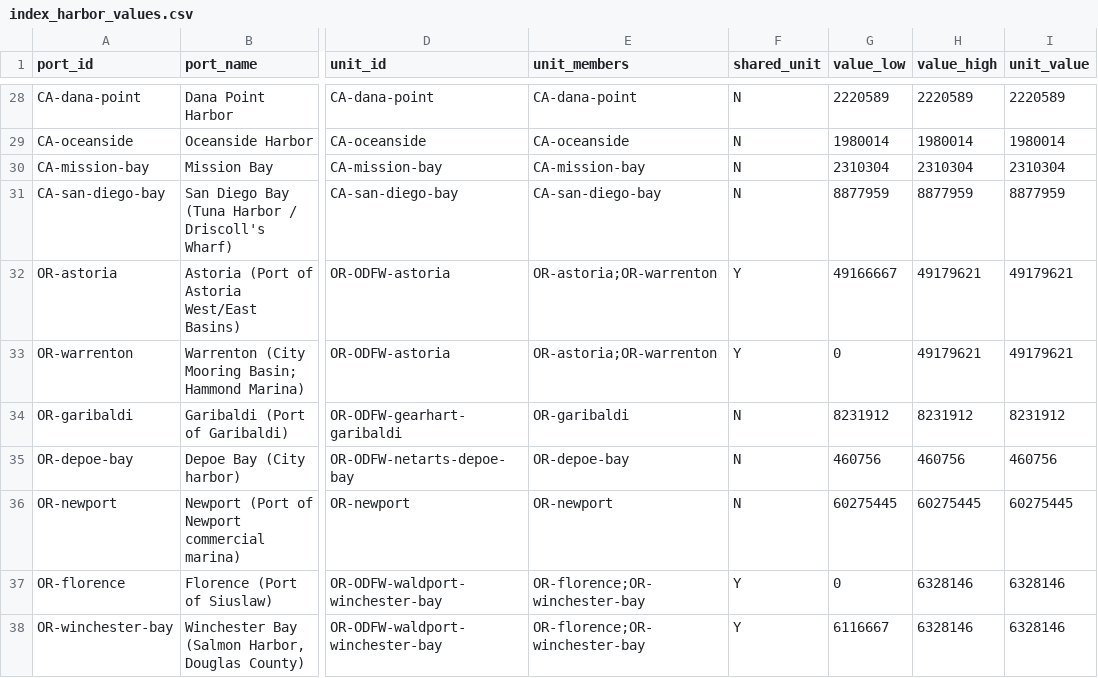
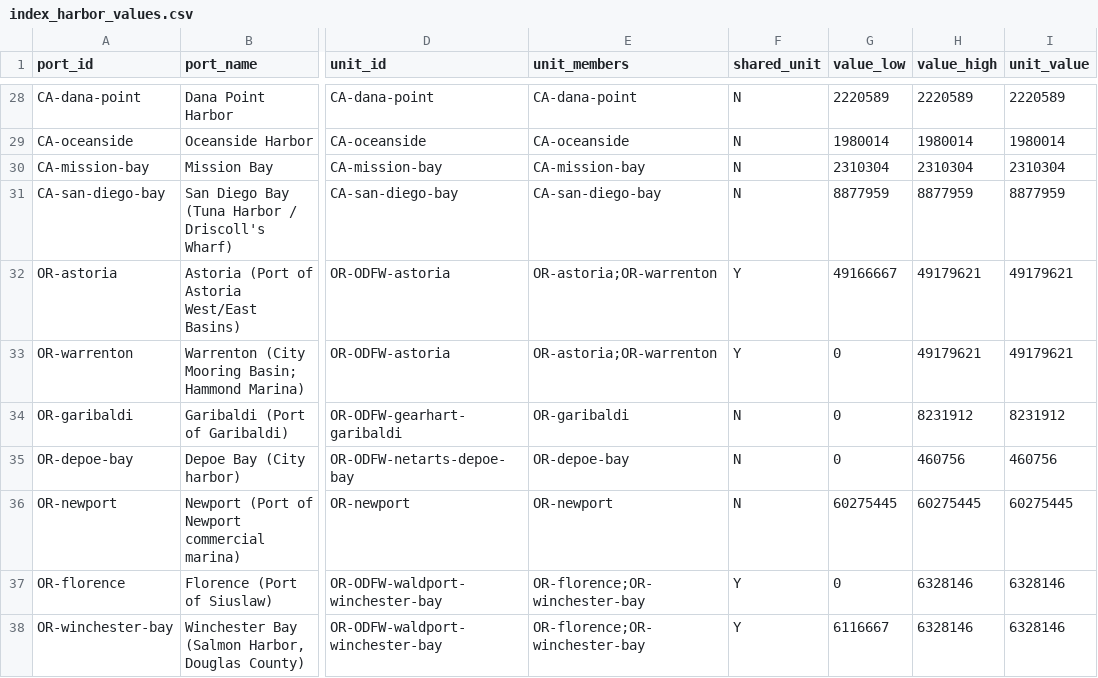
Before and after one commit to zajoseph/fishing-port-access-gaps, a CSV file: outputs/tables/index_harbor_values.csv, drawn as a sheet; only a part is shown, gaps mark what is left out; the diff names each change by its address in the sheet, - before the commit and + after, or states it on an @@ line.

```diff
--- a/outputs/tables/index_harbor_values.csv
+++ b/outputs/tables/index_harbor_values.csv
-G34 (value_low): 8231912
+G34 (value_low): 0
-G35 (value_low): 460756
+G35 (value_low): 0
```
Also changed, not shown: outputs/tables/index_backup_runs.csv, outputs/tables/index_checks.csv, 25 other files.
